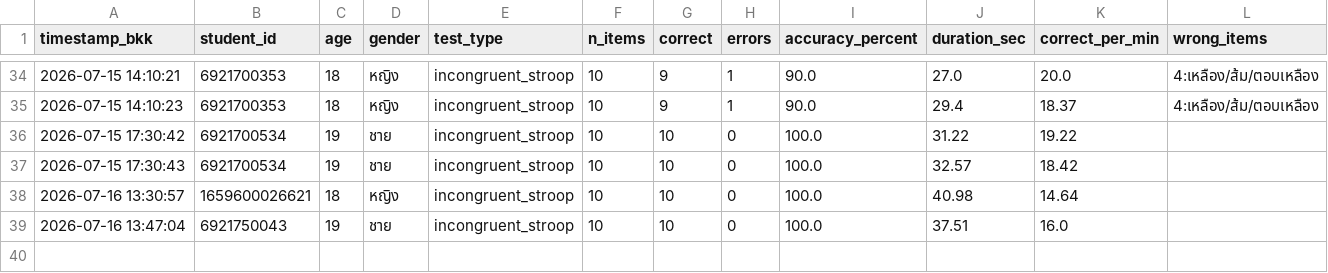
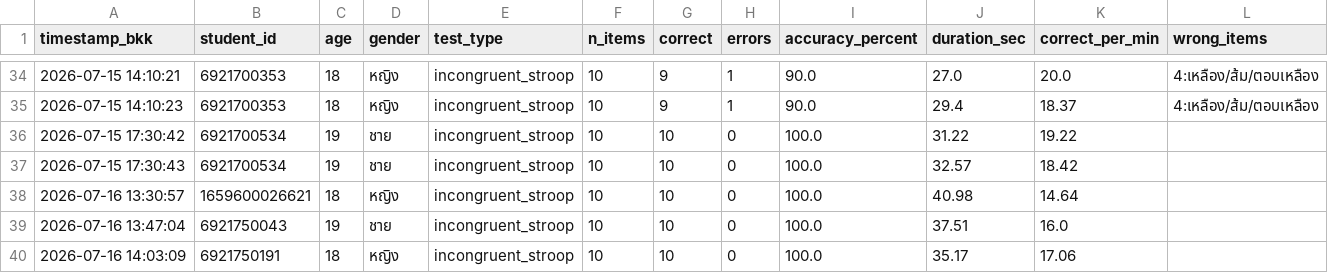
Before and after one commit to PythonianSt/Stroop, a CSV file: stroop_results.csv, drawn as a sheet; only a part is shown, gaps mark what is left out; the diff names each change by its address in the sheet, - before the commit and + after, or states it on an @@ line.

Commit message:
Add Stroop result 6921750191 2026-07-16 14:03:09

```diff
--- a/stroop_results.csv
+++ b/stroop_results.csv
+row 40: 2026-07-16 14:03:09 | 6921750191 | 18 | หญิง | incongruent_stroop | 10 | 10 | 0 | 100.0 | 35.17 | 17.06
```
